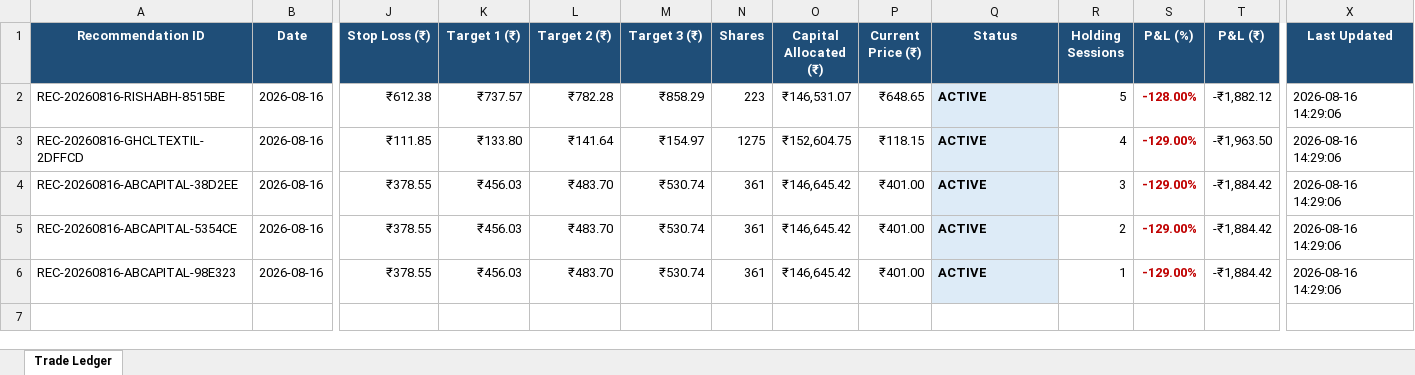
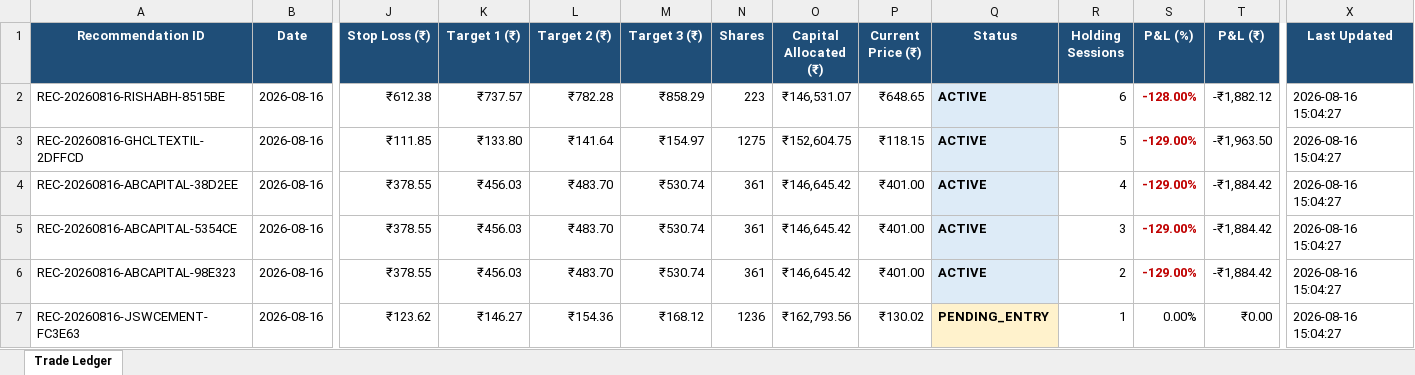
Before and after one commit to mangalakhil52/nse_swing_ai, an Excel workbook: data/trade_ledger.xlsx, sheet Trade Ledger, drawn as a sheet; only a part is shown, gaps mark what is left out; values as stored, in another font and other column widths than the file's, no borders; rows hold the shown columns only; the diff names each change by its address in the sheet, - before the commit and + after, or states it on an @@ line.

```diff
--- a/data/trade_ledger.xlsx (sheet Trade Ledger)
+++ b/data/trade_ledger.xlsx (sheet Trade Ledger)
-R2 (Holding Sessions): 5
+R2 (Holding Sessions): 6
-X2:X6 (Last Updated): 2026-08-16 14:29:06
+X2:X6 (Last Updated): 2026-08-16 15:04:27
-R3 (Holding Sessions): 4
+R3 (Holding Sessions): 5
-R4 (Holding Sessions): 3
+R4 (Holding Sessions): 4
-R5 (Holding Sessions): 2
+R5 (Holding Sessions): 3
-R6 (Holding Sessions): 1
+R6 (Holding Sessions): 2
+row 7: REC-20260816-JSWCEMENT-FC3E63 | 2026-08-16 | ₹123.62 | ₹146.27 | ₹154.36 | ₹168.12 | 1236 | ₹162,793.56 | ₹130.02 | PENDING_ENTRY | 1 | 0.00% | ₹0.00 | 2026-08-16 15:04:27
```
Also changed, not shown: 1 other file.
